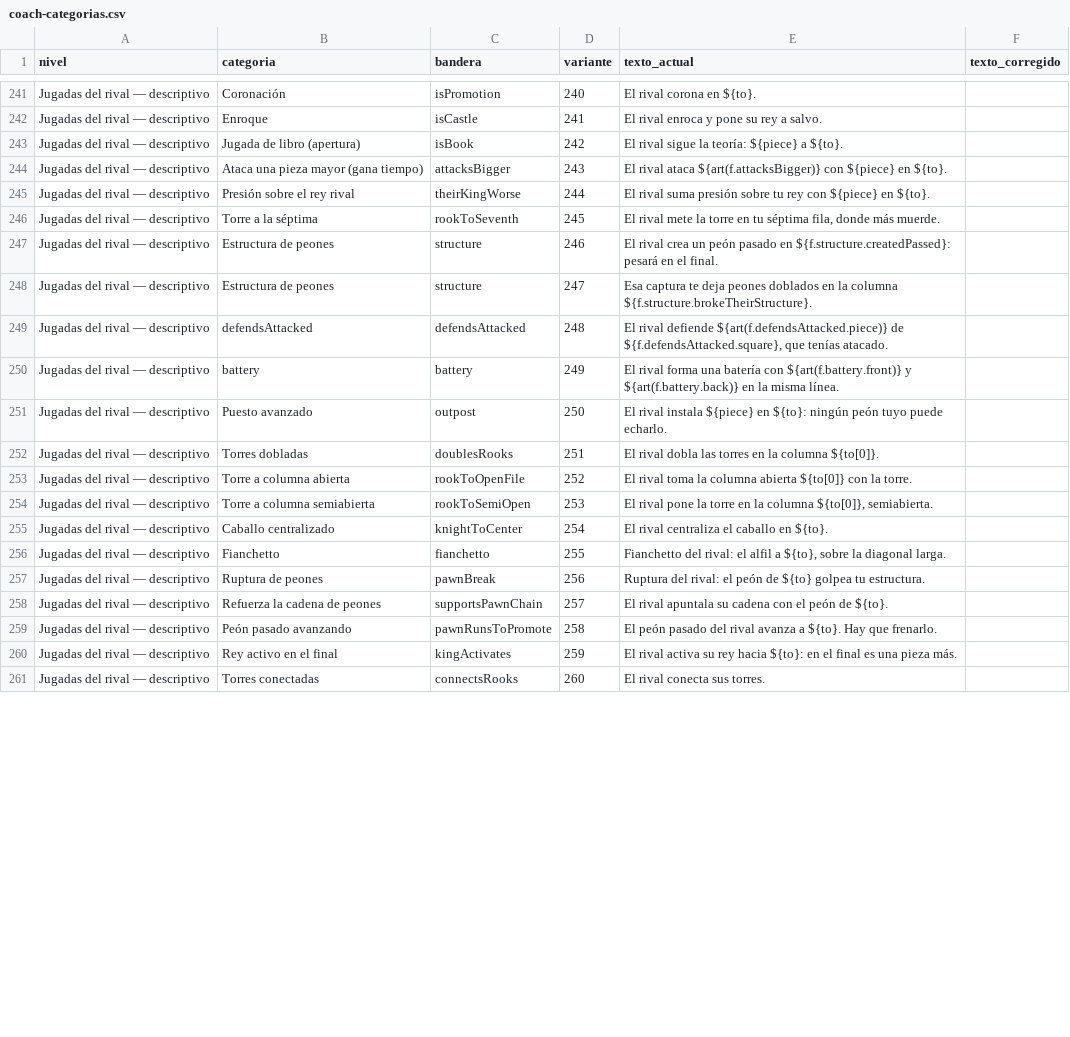
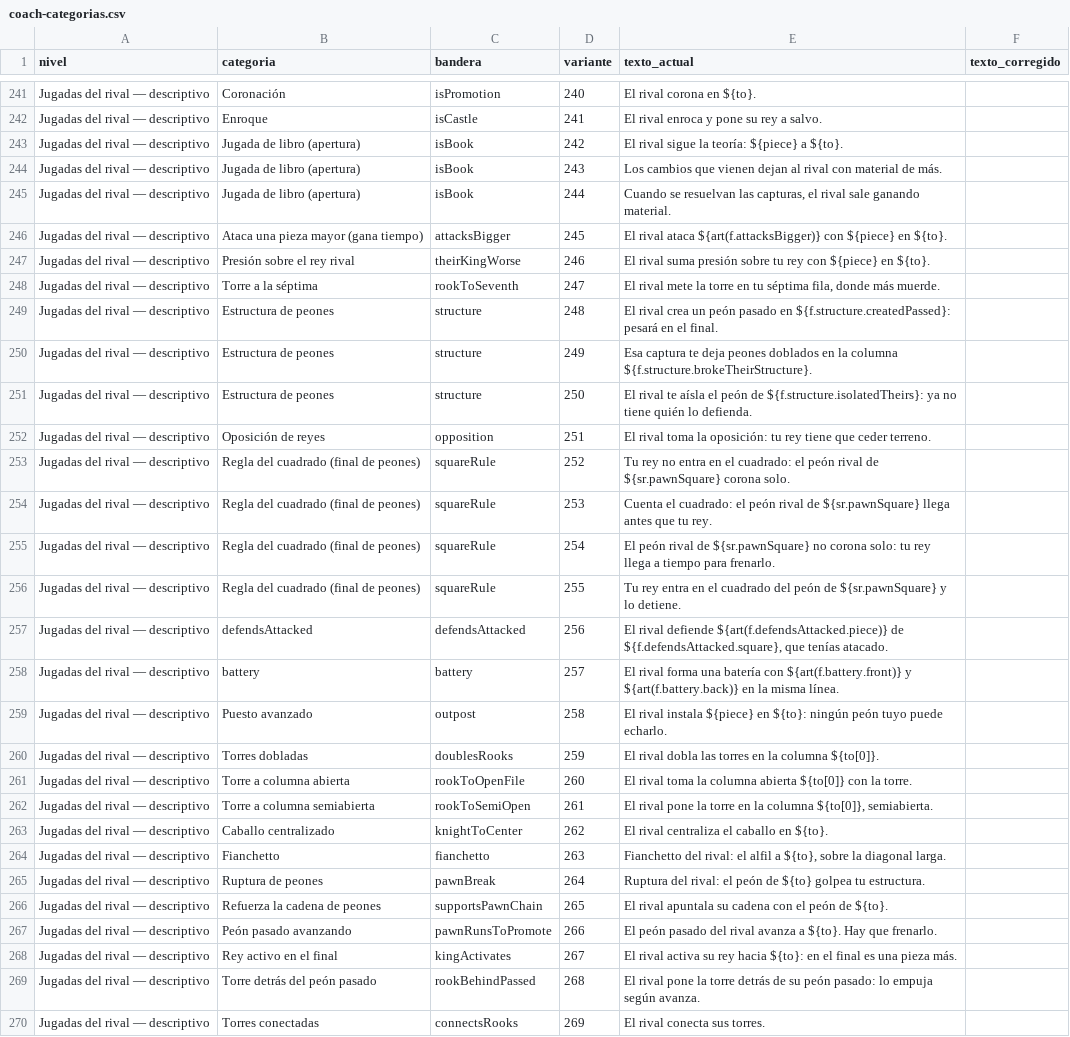
Before and after one commit to cristianz0514/AppChess, a CSV file: docs/coach-categorias.csv, drawn as a sheet; only a part is shown, gaps mark what is left out; addresses are those after the commit; the diff covers the shown part only; the diff names each change by its address in the sheet, - before the commit and + after, or states it on an @@ line.

```diff
--- a/docs/coach-categorias.csv
+++ b/docs/coach-categorias.csv
+row 244: Jugadas del rival — descriptivo | Jugada de libro (apertura) | isBook | 243 | Los cambios que vienen dejan al rival con material de más.
+row 245: Jugadas del rival — descriptivo | Jugada de libro (apertura) | isBook | 244 | Cuando se resuelvan las capturas, el rival sale ganando material.
-D246 (variante): 243
+D246 (variante): 245
-D247 (variante): 244
+D247 (variante): 246
-D248 (variante): 245
+D248 (variante): 247
-D249 (variante): 246
+D249 (variante): 248
-D250 (variante): 247
+D250 (variante): 249
+row 251: Jugadas del rival — descriptivo | Estructura de peones | structure | 250 | El rival te aísla el peón de ${f.structure.isolatedTheirs}: ya no tiene quién lo defienda.
+row 252: Jugadas del rival — descriptivo | Oposición de reyes | opposition | 251 | El rival toma la oposición: tu rey tiene que ceder terreno.
+row 253: Jugadas del rival — descriptivo | Regla del cuadrado (final de peones) | squareRule | 252 | Tu rey no entra en el cuadrado: el peón rival de ${sr.pawnSquare} corona solo.
+row 254: Jugadas del rival — descriptivo | Regla del cuadrado (final de peones) | squareRule | 253 | Cuenta el cuadrado: el peón rival de ${sr.pawnSquare} llega antes que tu rey.
+row 255: Jugadas del rival — descriptivo | Regla del cuadrado (final de peones) | squareRule | 254 | El peón rival de ${sr.pawnSquare} no corona solo: tu rey llega a tiempo para frenarlo.
+row 256: Jugadas del rival — descriptivo | Regla del cuadrado (final de peones) | squareRule | 255 | Tu rey entra en el cuadrado del peón de ${sr.pawnSquare} y lo detiene.
-D257 (variante): 248
+D257 (variante): 256
-D258 (variante): 249
+D258 (variante): 257
-D259 (variante): 250
+D259 (variante): 258
-D260 (variante): 251
+D260 (variante): 259
-D261 (variante): 252
+D261 (variante): 260
-D262 (variante): 253
+D262 (variante): 261
-D263 (variante): 254
+D263 (variante): 262
-D264 (variante): 255
+D264 (variante): 263
-D265 (variante): 256
+D265 (variante): 264
-D266 (variante): 257
+D266 (variante): 265
-D267 (variante): 258
+D267 (variante): 266
-D268 (variante): 259
+D268 (variante): 267
+row 269: Jugadas del rival — descriptivo | Torre detrás del peón pasado | rookBehindPassed | 268 | El rival pone la torre detrás de su peón pasado: lo empuja según avanza.
-D270 (variante): 260
+D270 (variante): 269
```
Also changed, not shown: 10 added rows and 13 edited cells elsewhere in this file, 2 other files.
